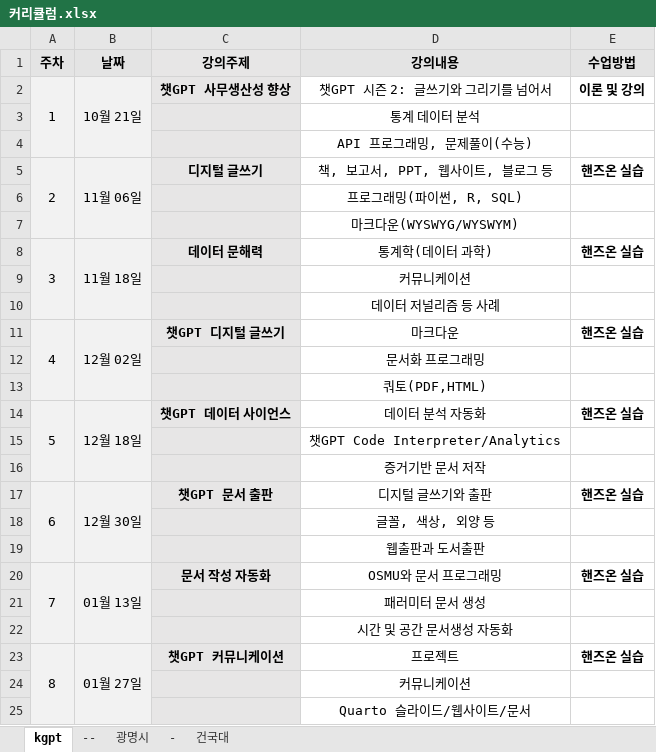
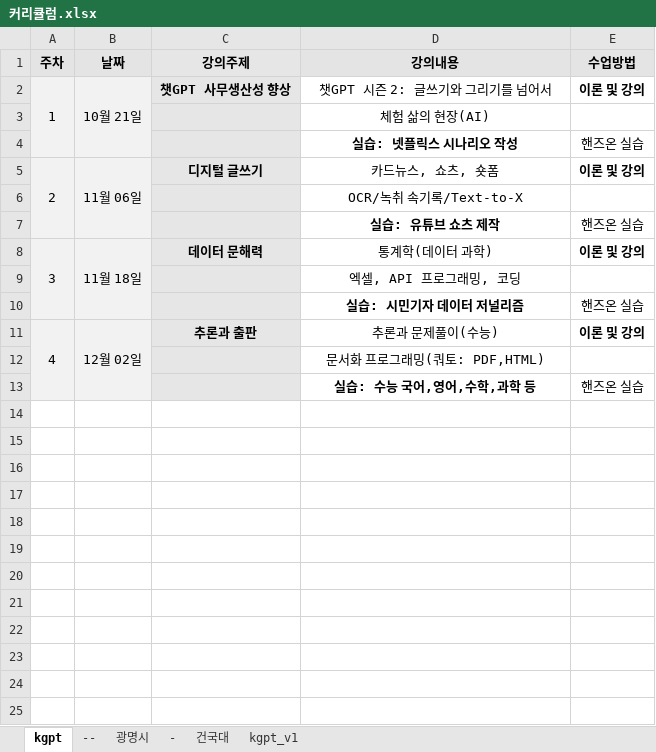
Before and after one commit to statkclee/kgpt, an Excel workbook: data/커리큘럼.xlsx, sheet kgpt, drawn as a sheet; values as stored, in another font and other column widths than the file's, no borders; removed rows and columns are numbered as before the commit, all else as after; the diff names each change by its address in the sheet, - before the commit and + after, or states it on an @@ line.

```diff
--- a/data/커리큘럼.xlsx (sheet kgpt)
+++ b/data/커리큘럼.xlsx (sheet kgpt)
+sheet tab: kgpt_v1
-D3 (강의내용): 통계 데이터 분석
+D3 (강의내용): 체험 삶의 현장(AI)
-row 4:  |  |  | API 프로그래밍, 문제풀이(수능)
+row 4:  |  |  | 실습: 넷플릭스 시나리오 작성 | 핸즈온 실습
-D5 (강의내용): 책, 보고서, PPT, 웹사이트, 블로그 등
+D5 (강의내용): 카드뉴스, 쇼츠, 숏폼
-E5 (수업방법): 핸즈온 실습
+E5 (수업방법): 이론 및 강의
-D6 (강의내용): 프로그래밍(파이썬, R, SQL)
+D6 (강의내용): OCR/녹취 속기록/Text-to-X
-row 7:  |  |  | 마크다운(WYSWYG/WYSWYM)
+row 7:  |  |  | 실습: 유튜브 쇼츠 제작 | 핸즈온 실습
-E8 (수업방법): 핸즈온 실습
+E8 (수업방법): 이론 및 강의
-D9 (강의내용): 커뮤니케이션
+D9 (강의내용): 엑셀, API 프로그래밍, 코딩
-row 10:  |  |  | 데이터 저널리즘 등 사례
+row 10:  |  |  | 실습: 시민기자 데이터 저널리즘 | 핸즈온 실습
-C11 (강의주제): 챗GPT 디지털 글쓰기
+C11 (강의주제): 추론과 출판
-D11 (강의내용): 마크다운
+D11 (강의내용): 추론과 문제풀이(수능)
-E11 (수업방법): 핸즈온 실습
+E11 (수업방법): 이론 및 강의
-D12 (강의내용): 문서화 프로그래밍
+D12 (강의내용): 문서화 프로그래밍(쿼토: PDF,HTML)
-row 13:  |  |  | 쿼토(PDF,HTML)
-row 14: 5 | 12월 18일 | 챗GPT 데이터 사이언스 | 데이터 분석 자동화 | 핸즈온 실습
-row 15:  |  |  | 챗GPT Code Interpreter/Analytics
-row 16:  |  |  | 증거기반 문서 저작
-row 17: 6 | 12월 30일 | 챗GPT 문서 출판 | 디지털 글쓰기와 출판 | 핸즈온 실습
-row 18:  |  |  | 글꼴, 색상, 외양 등
-row 19:  |  |  | 웹출판과 도서출판
-row 20: 7 | 01월 13일 | 문서 작성 자동화 | OSMU와 문서 프로그래밍 | 핸즈온 실습
-row 21:  |  |  | 패러미터 문서 생성
-row 22:  |  |  | 시간 및 공간 문서생성 자동화
-row 23: 8 | 01월 27일 | 챗GPT 커뮤니케이션 | 프로젝트 | 핸즈온 실습
-row 24:  |  |  | 커뮤니케이션
-row 25:  |  |  | Quarto 슬라이드/웹사이트/문서
+row 13:  |  |  | 실습: 수능 국어,영어,수학,과학 등 | 핸즈온 실습
```
Also changed, not shown: 6 other files.
